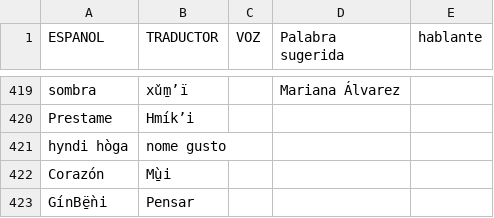
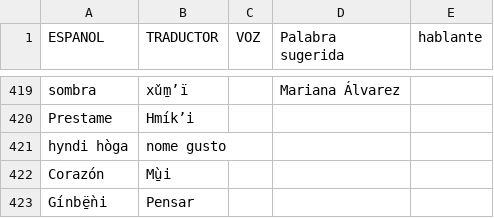
Before and after one commit to damaonihokani-cyber/diccionario, a CSV file: yum.csv, drawn as a sheet; only a part is shown, gaps mark what is left out.

Commit message:
Actualización con BOM UTF-8 para Ñaño Otomí - 2026-11-18T00:30:42.903Z

```diff
--- a/yum.csv
+++ b/yum.csv
@@ -422,2 +422,2 @@ hyndi hòga 	nome gusto
 Corazón	Mu̱‌̀i			
-GínBë̱̀ni 	Pensar 			
+Gínbë̱̀ni 	Pensar 			
```
